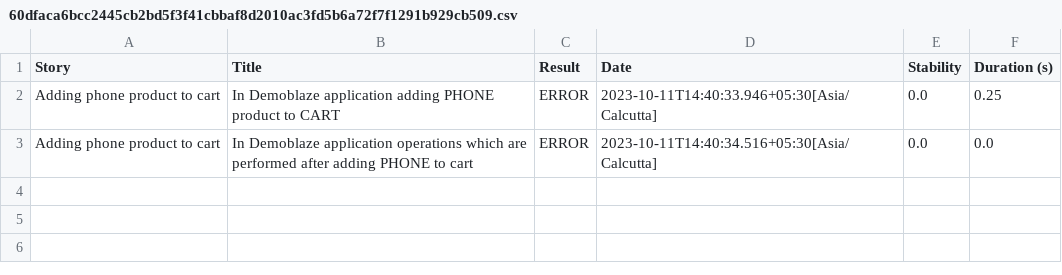
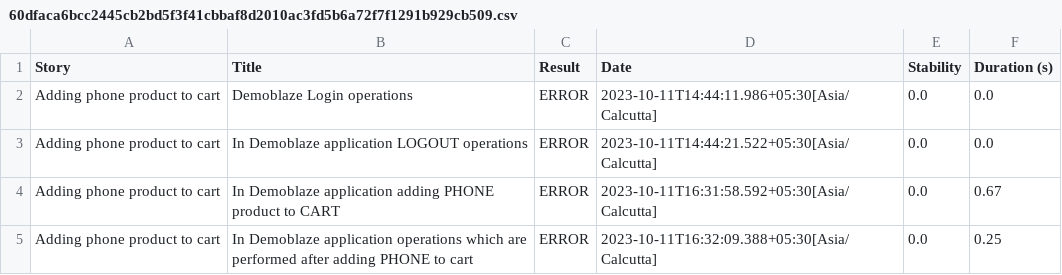
Before and after one commit to OW-Practice/selenium-serenity, a CSV file: SerenityBDDFrameworkProject/target/site/serenity/60dfaca6bcc2445cb2bd5f3f41cbbaf8d2010ac3fd5b6a72f7f1291b929cb509.csv, drawn as a sheet.

```diff
--- a/SerenityBDDFrameworkProject/target/site/serenity/60dfaca6bcc2445cb2bd5f3f41cbbaf8d2010ac3fd5b6a72f7f1291b929cb509.csv
+++ b/SerenityBDDFrameworkProject/target/site/serenity/60dfaca6bcc2445cb2bd5f3f41cbbaf8d2010ac3fd5b6a72f7f1291b929cb509.csv
@@ -1,3 +1,5 @@
 "Story","Title","Result","Date","Stability","Duration (s)"
-"Adding phone product to cart","In Demoblaze application adding PHONE product to CART","ERROR","2023-10-11T14:40:33.946+05:30[Asia/Calcutta]","0.0","0.25"
-"Adding phone product to cart","In Demoblaze application operations which are performed after adding PHONE to cart","ERROR","2023-10-11T14:40:34.516+05:30[Asia/Calcutta]","0.0","0.0"
+"Adding phone product to cart","Demoblaze Login operations","ERROR","2023-10-11T14:44:11.986+05:30[Asia/Calcutta]","0.0","0.0"
+"Adding phone product to cart","In Demoblaze application LOGOUT operations","ERROR","2023-10-11T14:44:21.522+05:30[Asia/Calcutta]","0.0","0.0"
+"Adding phone product to cart","In Demoblaze application adding PHONE product to CART","ERROR","2023-10-11T16:31:58.592+05:30[Asia/Calcutta]","0.0","0.67"
+"Adding phone product to cart","In Demoblaze application operations which are performed after adding PHONE to cart","ERROR","2023-10-11T16:32:09.388+05:30[Asia/Calcutta]","0.0","0.25"
```
Also changed, not shown: SerenityBDDFrameworkProject/target/site/serenity/66d707fe9d853625e1c64484d852336f9631a7b348a4aba4c7bc1501c8aa22f4.csv, SerenityBDDFrameworkProject/target/site/serenity/6eea160bd10befdbd43e1989427ed564e146260c778c395759def83381e5cd8b.csv, 55 other files.
